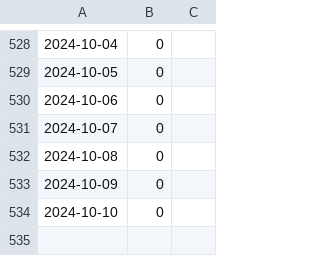
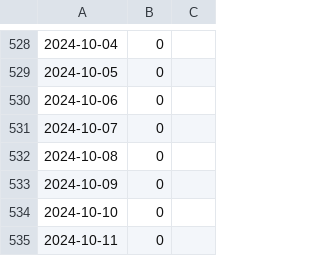
Before and after one commit to FZJ-JSC/jupyter-jsc-metrics, a CSV file: user_metrics_last_1_days.csv, drawn as a sheet; only a part is shown, gaps mark what is left out; the diff names each change by its address in the sheet, - before the commit and + after, or states it on an @@ line.

Commit message:
update metrics

```diff
--- a/user_metrics_last_1_days.csv
+++ b/user_metrics_last_1_days.csv
+row 535: 2024-10-11 | 0
```
Also changed, not shown: user_metrics_last_30_days.csv, user_metrics_last_7_days.csv.
